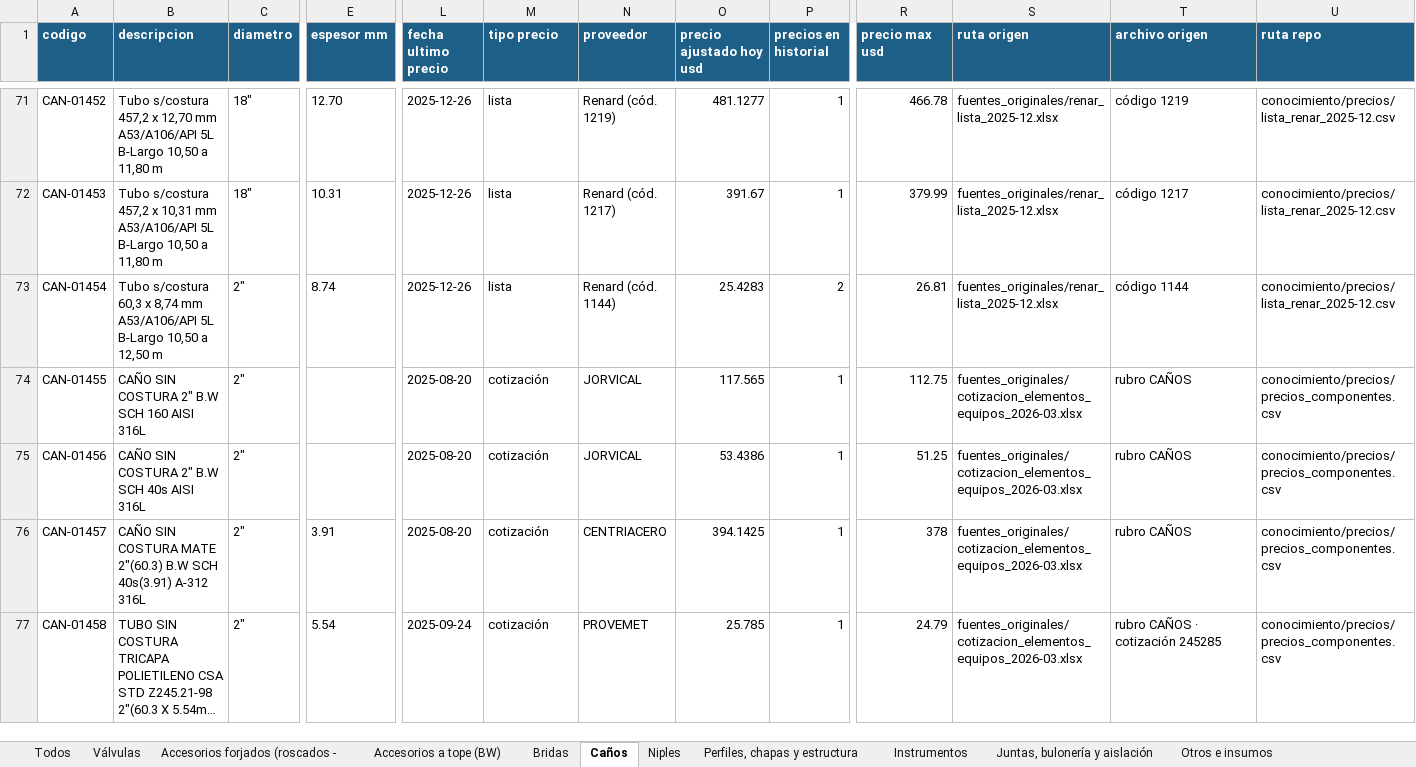
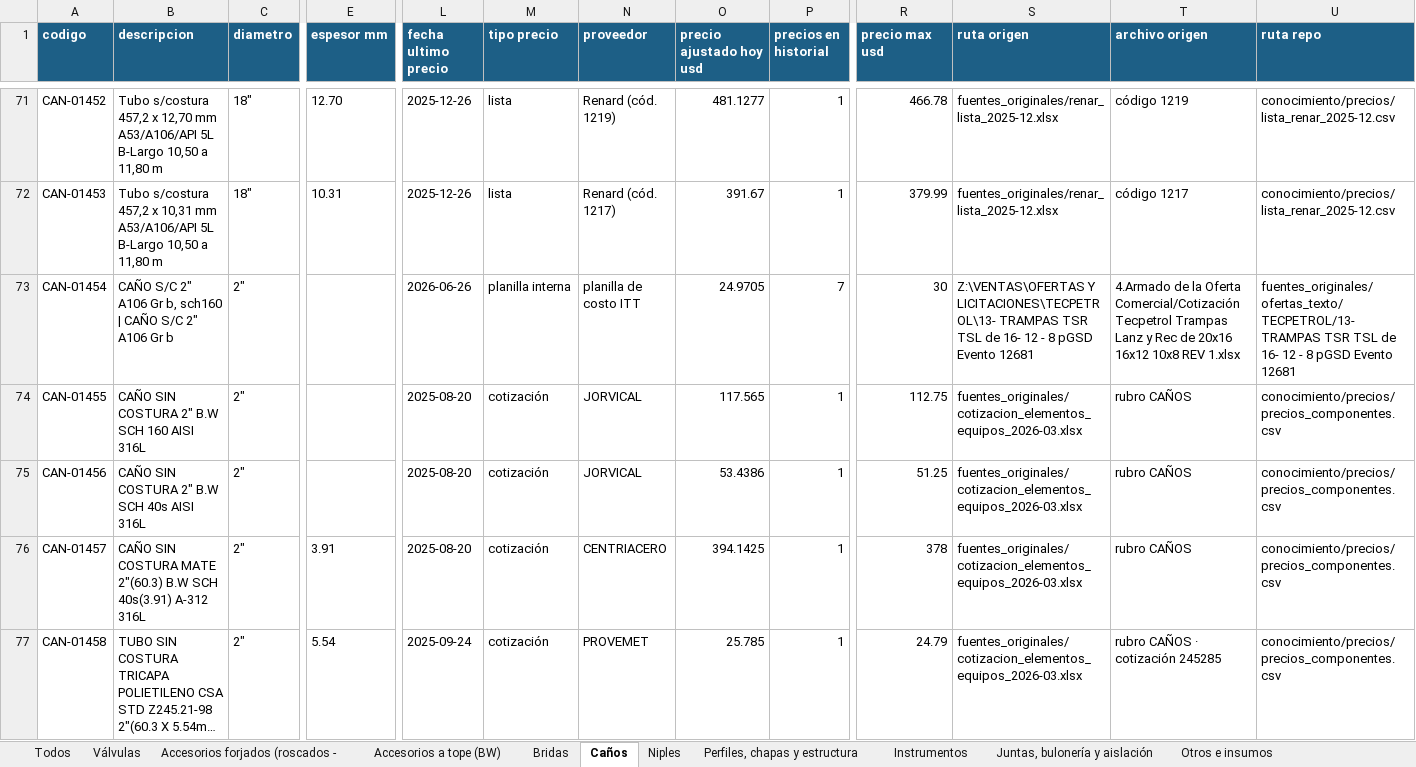
Before and after one commit to ricardoalvarezu2-cyber/cotizador-itt-2.0, an Excel workbook: conocimiento/precios/catalogo_materiales.xlsx, sheet Caños, drawn as a sheet; only a part is shown, gaps mark what is left out; long unchanged cells end in …; values as stored, in another font and other column widths than the file's, no borders; the diff covers the shown part only; the diff names each change by its address in the sheet, - before the commit and + after, or states it on an @@ line.

```diff
--- a/conocimiento/precios/catalogo_materiales.xlsx (sheet Caños)
+++ b/conocimiento/precios/catalogo_materiales.xlsx (sheet Caños)
-B73 (descripcion): Tubo s/costura 60,3 x 8,74 mm A53/A106/API 5L B-Largo 10,50 a 12,50 m
+B73 (descripcion): CAÑO S/C 2" A106 Gr b, sch160 | CAÑO S/C 2" A106 Gr b
-E73 (espesor mm): 8.74
+E73 (espesor mm): (empty)
-L73 (fecha ultimo precio): 2025-12-26
+L73 (fecha ultimo precio): 2026-06-26
-M73 (tipo precio): lista
+M73 (tipo precio): planilla interna
-N73 (proveedor): Renard (cód. 1144)
+N73 (proveedor): planilla de costo ITT
-O73 (precio ajustado hoy usd): 25.4283
+O73 (precio ajustado hoy usd): 24.9705
-P73 (precios en historial): 2
+P73 (precios en historial): 7
-R73 (precio max usd): 26.81
+R73 (precio max usd): 30
-S73 (ruta origen): fuentes_originales/renar_lista_2025-12.xlsx
+S73 (ruta origen): Z:\VENTAS\OFERTAS Y LICITACIONES\TECPETROL\13- TRAMPAS TSR TSL de 16- 12 - 8 pGSD Evento 12681
-T73 (archivo origen): código 1144
+T73 (archivo origen): 4.Armado de la Oferta Comercial/Cotización Tecpetrol Trampas Lanz y Rec de 20x16 16x12 10x8 REV 1.xlsx
-U73 (ruta repo): conocimiento/precios/lista_renar_2025-12.csv
+U73 (ruta repo): fuentes_originales/ofertas_texto/TECPETROL/13- TRAMPAS TSR TSL de 16- 12 - 8 pGSD Evento 12681
```
Also changed, not shown: 82 added rows and 64 edited cells elsewhere in this sheet, sheet Todos, sheet Válvulas, sheet Bridas, sheet Juntas, bulonería y aislación, sheet Otros e insumos, sheet Perfiles, chapas y estructura, 4 more sheets, conocimiento/precios/catalogo_servicios.xlsx, cotizaciones/COT26-1003-001_CAPEX_OQ8209/COT26-1003-001_CAPEX_OQ8209.xlsx, 31 other files.
